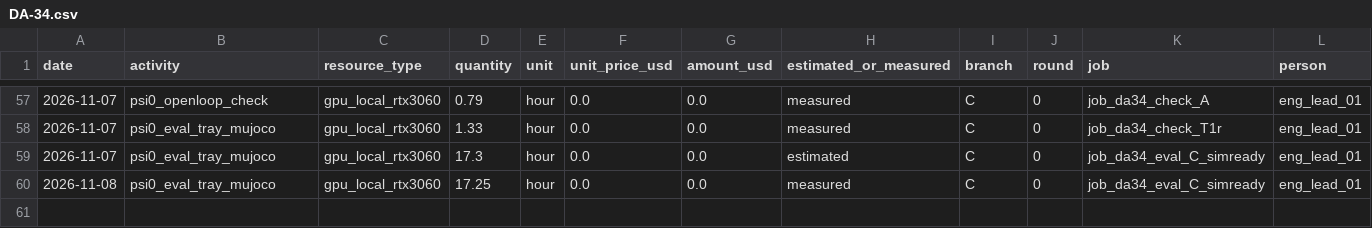
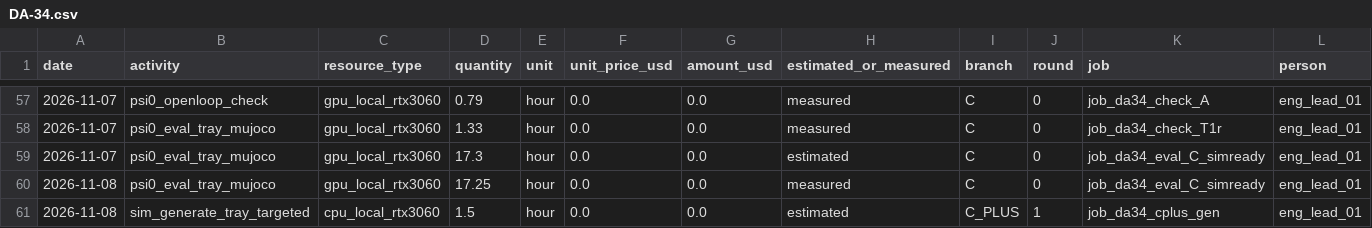
Before and after one commit to hiwe0305/denso-challenge, a CSV file: docs/g0/ledger/DA-34.csv, drawn as a sheet; only a part is shown, gaps mark what is left out; rows hold the shown columns only; the diff names each change by its address in the sheet, - before the commit and + after, or states it on an @@ line.

```diff
--- a/docs/g0/ledger/DA-34.csv
+++ b/docs/g0/ledger/DA-34.csv
+row 61: 2026-11-08 | sim_generate_tray_targeted | cpu_local_rtx3060 | 1.5 | hour | 0.0 | 0.0 | estimated | C_PLUS | 1 | job_da34_cplus_gen | eng_lead_01
```
